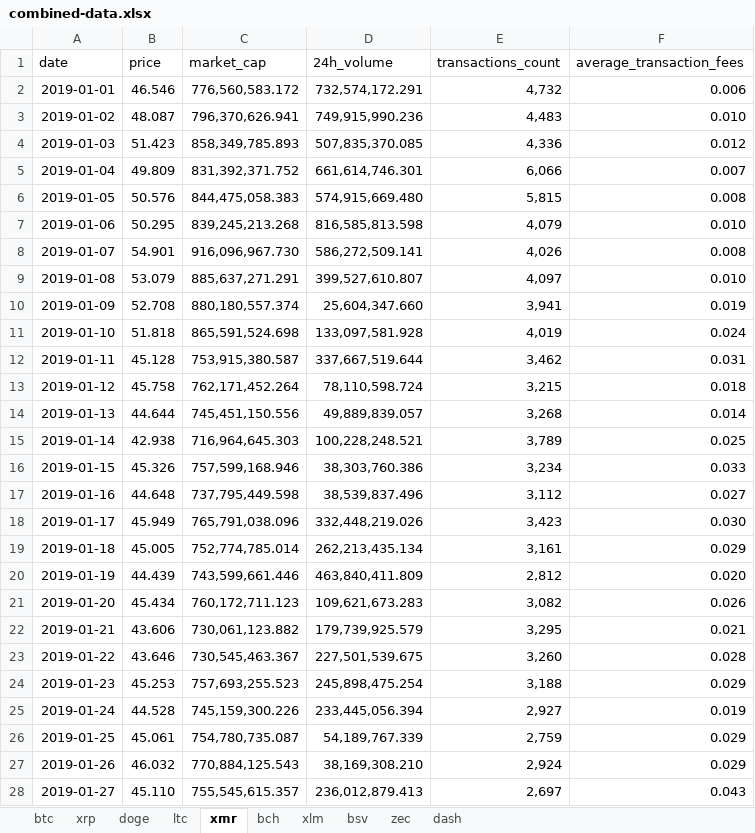
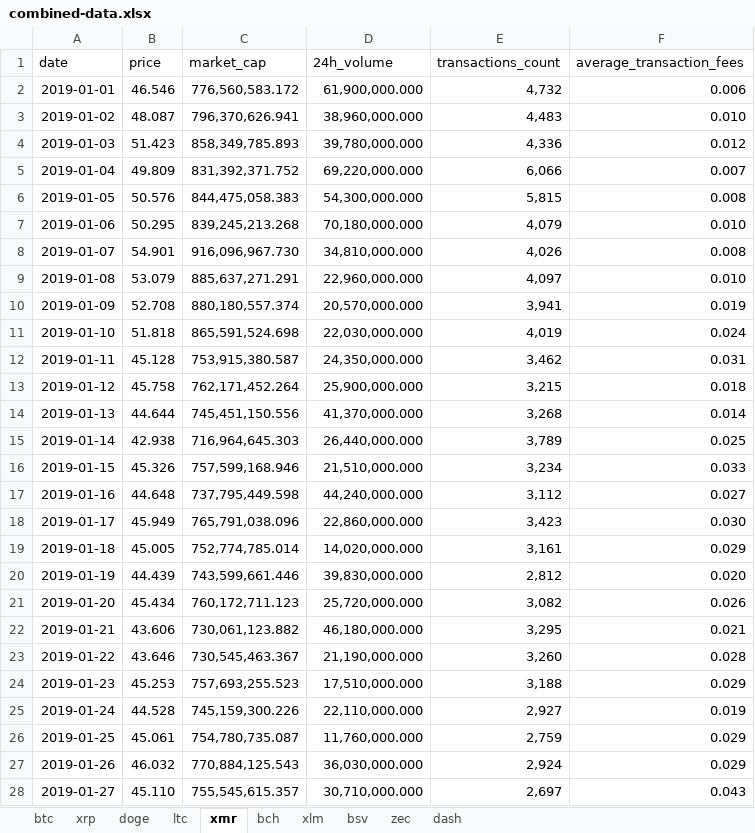
Before and after one commit to kietnguyen01/Remittance-Fees-Analysis, an Excel workbook: data/crypto/combined-data.xlsx, sheet xmr, drawn as a sheet; only a part is shown; values as stored, in another font and other column widths than the file's, no borders; table styles not drawn; the diff covers the shown part only; the diff names each change by its address in the sheet, - before the commit and + after, or states it on an @@ line.

Commit message:
Change volume data from CoinGecko to Messari

```diff
--- a/data/crypto/combined-data.xlsx (sheet xmr)
+++ b/data/crypto/combined-data.xlsx (sheet xmr)
-D2 (24h_volume): 732,574,172.291
+D2 (24h_volume): 61,900,000.000
-D3 (24h_volume): 749,915,990.236
+D3 (24h_volume): 38,960,000.000
-D4 (24h_volume): 507,835,370.085
+D4 (24h_volume): 39,780,000.000
-D5 (24h_volume): 661,614,746.301
+D5 (24h_volume): 69,220,000.000
-D6 (24h_volume): 574,915,669.480
+D6 (24h_volume): 54,300,000.000
-D7 (24h_volume): 816,585,813.598
+D7 (24h_volume): 70,180,000.000
-D8 (24h_volume): 586,272,509.141
+D8 (24h_volume): 34,810,000.000
-D9 (24h_volume): 399,527,610.807
+D9 (24h_volume): 22,960,000.000
-D10 (24h_volume): 25,604,347.660
+D10 (24h_volume): 20,570,000.000
-D11 (24h_volume): 133,097,581.928
+D11 (24h_volume): 22,030,000.000
-D12 (24h_volume): 337,667,519.644
+D12 (24h_volume): 24,350,000.000
-D13 (24h_volume): 78,110,598.724
+D13 (24h_volume): 25,900,000.000
-D14 (24h_volume): 49,889,839.057
+D14 (24h_volume): 41,370,000.000
-D15 (24h_volume): 100,228,248.521
+D15 (24h_volume): 26,440,000.000
-D16 (24h_volume): 38,303,760.386
+D16 (24h_volume): 21,510,000.000
-D17 (24h_volume): 38,539,837.496
+D17 (24h_volume): 44,240,000.000
-D18 (24h_volume): 332,448,219.026
+D18 (24h_volume): 22,860,000.000
-D19 (24h_volume): 262,213,435.134
+D19 (24h_volume): 14,020,000.000
-D20 (24h_volume): 463,840,411.809
+D20 (24h_volume): 39,830,000.000
-D21 (24h_volume): 109,621,673.283
+D21 (24h_volume): 25,720,000.000
-D22 (24h_volume): 179,739,925.579
+D22 (24h_volume): 46,180,000.000
-D23 (24h_volume): 227,501,539.675
+D23 (24h_volume): 21,190,000.000
-D24 (24h_volume): 245,898,475.254
+D24 (24h_volume): 17,510,000.000
-D25 (24h_volume): 233,445,056.394
+D25 (24h_volume): 22,110,000.000
-D26 (24h_volume): 54,189,767.339
+D26 (24h_volume): 11,760,000.000
-D27 (24h_volume): 38,169,308.210
+D27 (24h_volume): 36,030,000.000
-D28 (24h_volume): 236,012,879.413
+D28 (24h_volume): 30,710,000.000
```
Also changed, not shown: 1434 edited cells elsewhere in this sheet, sheet xlm, sheet bsv, sheet xrp, sheet zec, sheet bch, sheet doge, 3 more sheets, data/crypto/filled-api-data.xlsx, data/crypto/imputed-data.xlsx, 1 other file.
